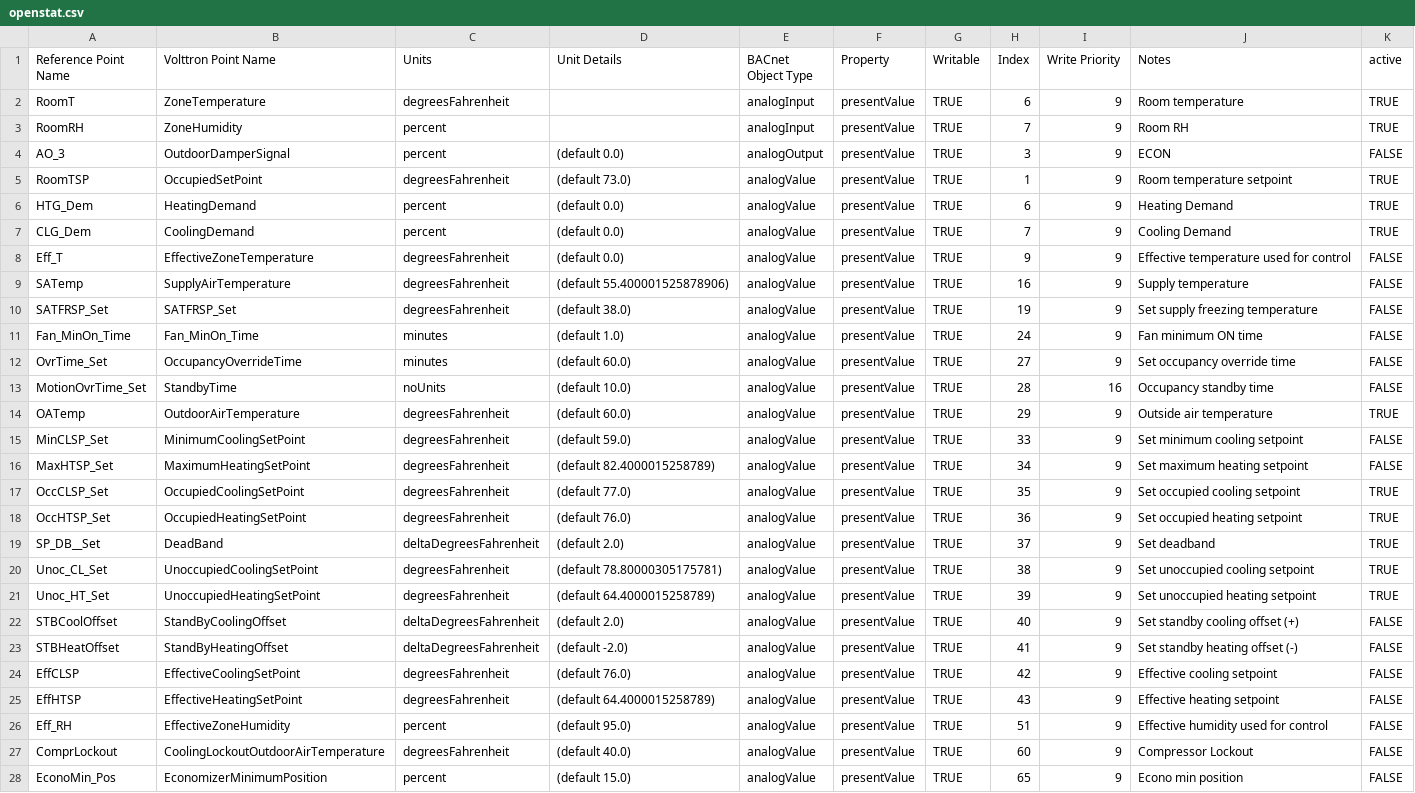
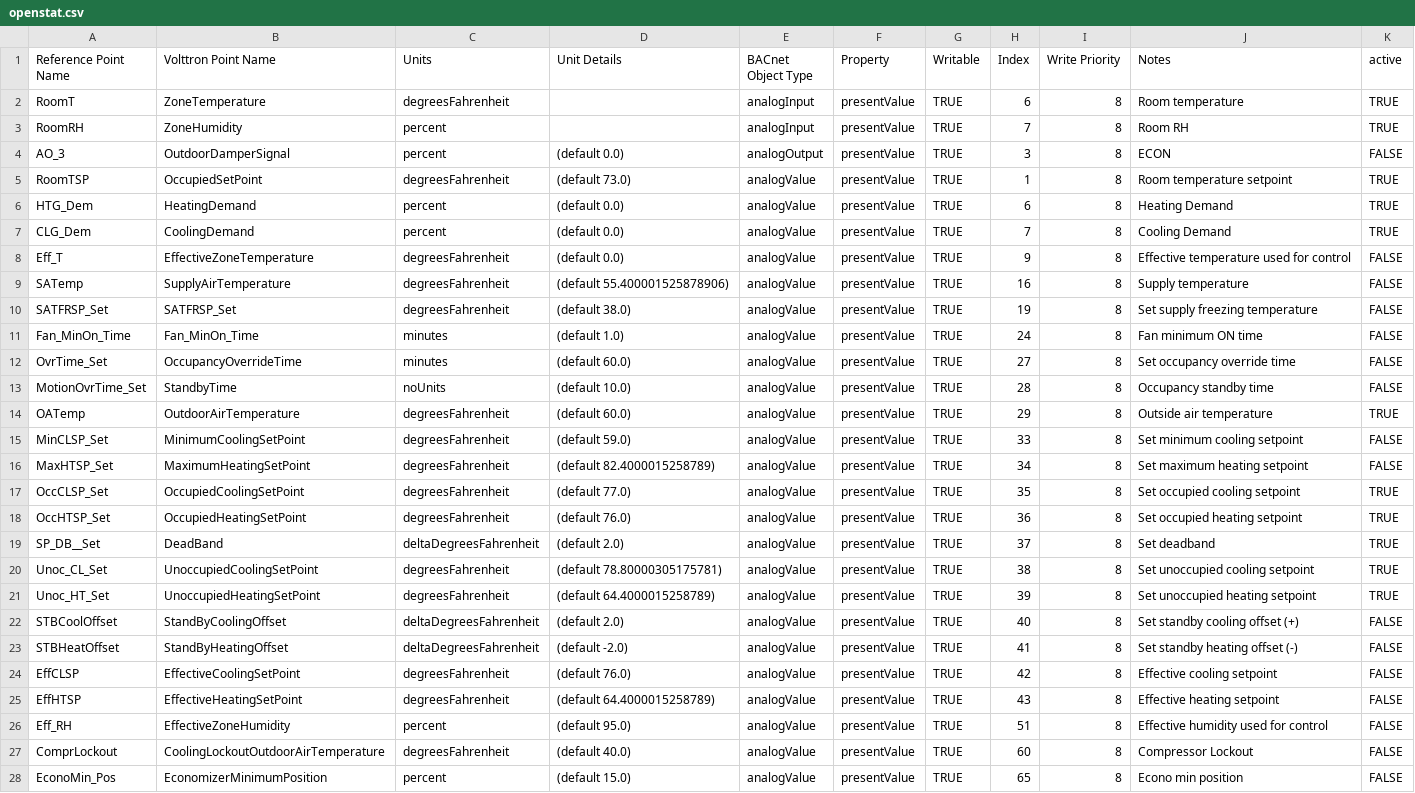
Before and after one commit to VOLTTRON/volttron-pnnl-aems, a CSV file: aems-edge/configurations/driver/openstat.csv, drawn as a sheet; only a part is shown; the diff covers the shown part only; the diff names each change by its address in the sheet, - before the commit and + after, or states it on an @@ line.

Commit message:
Openstat registry updates.

```diff
--- a/aems-edge/configurations/driver/openstat.csv
+++ b/aems-edge/configurations/driver/openstat.csv
-I2:I12 (Write Priority): 9
+I2:I12 (Write Priority): 8
-I13 (Write Priority): 16
+I13 (Write Priority): 8
-I14:I28 (Write Priority): 9
+I14:I28 (Write Priority): 8
```
Also changed, not shown: 38 edited cells elsewhere in this file, 1 other file.
